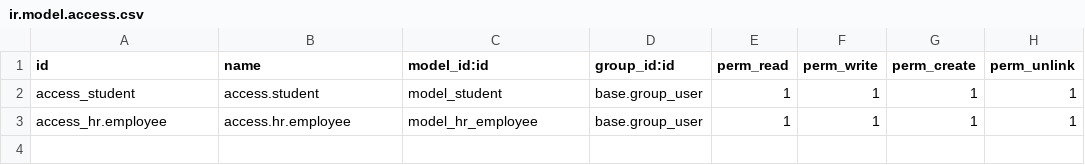
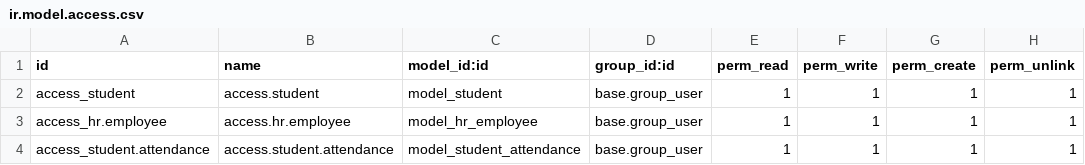
Before and after one commit to muslim-foda/education-management, a CSV file: education_core/security/ir.model.access.csv, drawn as a sheet.

Commit message:
add student attendance

```diff
--- a/education_core/security/ir.model.access.csv
+++ b/education_core/security/ir.model.access.csv
@@ -3 +3,2 @@ access_student,access.student,model_student,base.group_user,1,1,1,1
 access_hr.employee,access.hr.employee,model_hr_employee,base.group_user,1,1,1,1
+access_student.attendance,access.student.attendance,model_student_attendance,base.group_user,1,1,1,1
```
Also changed, not shown: 8 other files.
